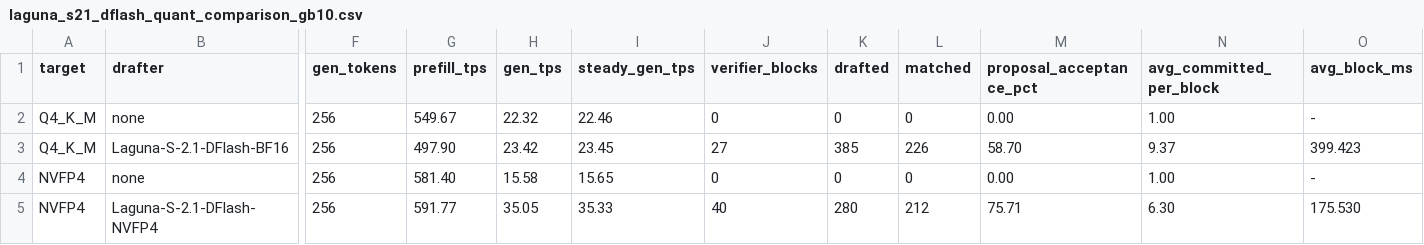
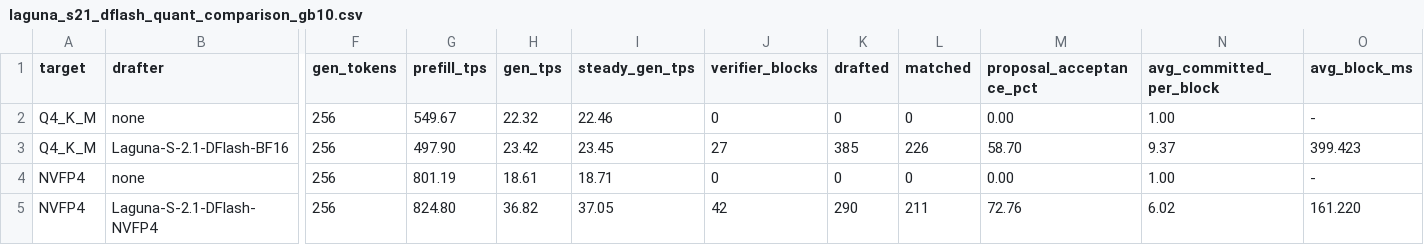
Before and after one commit to devteapot/ds4, a CSV file: speed-bench/laguna_s21_dflash_quant_comparison_gb10.csv, drawn as a sheet; only a part is shown, gaps mark what is left out; the diff names each change by its address in the sheet, - before the commit and + after, or states it on an @@ line.

Commit message:
Optimize Laguna CUDA kernels for Blackwell
- Add cuBLASLt BF16 projection acceleration
- Optimize NVFP4 decode and activation staging
- Add microbenchmarks and smoke-test coverage

```diff
--- a/speed-bench/laguna_s21_dflash_quant_comparison_gb10.csv
+++ b/speed-bench/laguna_s21_dflash_quant_comparison_gb10.csv
-G4 (prefill_tps): 581.40
+G4 (prefill_tps): 801.19
-H4 (gen_tps): 15.58
+H4 (gen_tps): 18.61
-I4 (steady_gen_tps): 15.65
+I4 (steady_gen_tps): 18.71
-G5 (prefill_tps): 591.77
+G5 (prefill_tps): 824.80
-H5 (gen_tps): 35.05
+H5 (gen_tps): 36.82
-I5 (steady_gen_tps): 35.33
+I5 (steady_gen_tps): 37.05
-J5 (verifier_blocks): 40
+J5 (verifier_blocks): 42
-K5 (drafted): 280
+K5 (drafted): 290
-L5 (matched): 212
+L5 (matched): 211
-M5 (proposal_acceptance_pct): 75.71
+M5 (proposal_acceptance_pct): 72.76
-N5 (avg_committed_per_block): 6.30
+N5 (avg_committed_per_block): 6.02
-O5 (avg_block_ms): 175.530
+O5 (avg_block_ms): 161.220
```
Also changed, not shown: speed-bench/laguna_s21_nvfp4_dflash_gb10.csv, 13 other files.
